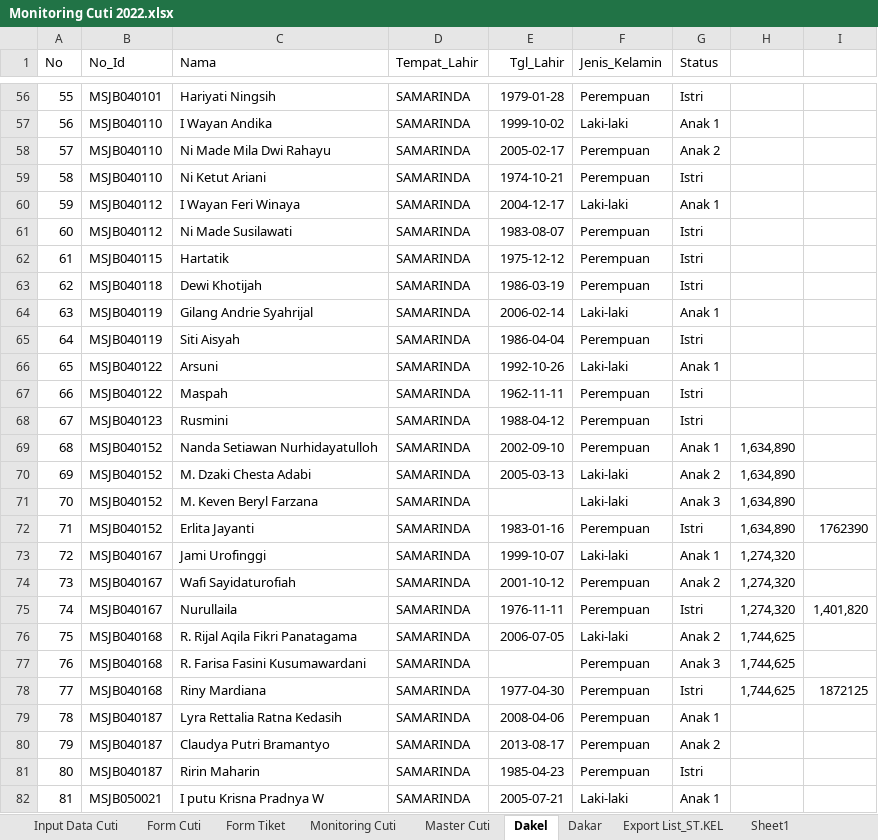
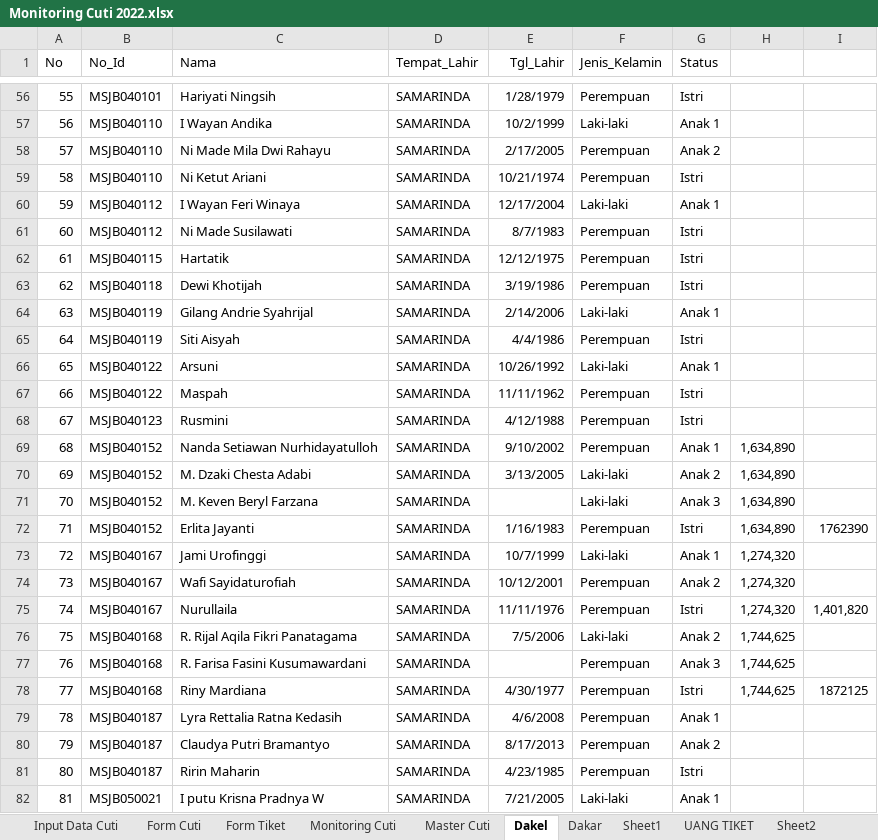
Before and after one commit to mzaini30/laptop, an Excel workbook: kerjaan/cuti-msj/tambahan/Monitoring Cuti 2022.xlsx, sheet Dakel, drawn as a sheet; only a part is shown, gaps mark what is left out; values as stored, in another font and other column widths than the file's, no borders; the diff covers the shown part only; the diff names each change by its address in the sheet, - before the commit and + after, or states it on an @@ line.

```diff
--- a/kerjaan/cuti-msj/tambahan/Monitoring Cuti 2022.xlsx (sheet Dakel)
+++ b/kerjaan/cuti-msj/tambahan/Monitoring Cuti 2022.xlsx (sheet Dakel)
-sheet tab: Export List_ST.KEL
-E56 (Tgl_Lahir): 1979-01-28
+E56 (Tgl_Lahir): 1/28/1979
-E57 (Tgl_Lahir): 1999-10-02
+E57 (Tgl_Lahir): 10/2/1999
-E58 (Tgl_Lahir): 2005-02-17
+E58 (Tgl_Lahir): 2/17/2005
-E59 (Tgl_Lahir): 1974-10-21
+E59 (Tgl_Lahir): 10/21/1974
-E60 (Tgl_Lahir): 2004-12-17
+E60 (Tgl_Lahir): 12/17/2004
-E61 (Tgl_Lahir): 1983-08-07
+E61 (Tgl_Lahir): 8/7/1983
-E62 (Tgl_Lahir): 1975-12-12
+E62 (Tgl_Lahir): 12/12/1975
-E63 (Tgl_Lahir): 1986-03-19
+E63 (Tgl_Lahir): 3/19/1986
-E64 (Tgl_Lahir): 2006-02-14
+E64 (Tgl_Lahir): 2/14/2006
-E65 (Tgl_Lahir): 1986-04-04
+E65 (Tgl_Lahir): 4/4/1986
-E66 (Tgl_Lahir): 1992-10-26
+E66 (Tgl_Lahir): 10/26/1992
-E67 (Tgl_Lahir): 1962-11-11
+E67 (Tgl_Lahir): 11/11/1962
-E68 (Tgl_Lahir): 1988-04-12
+E68 (Tgl_Lahir): 4/12/1988
-E69 (Tgl_Lahir): 2002-09-10
+E69 (Tgl_Lahir): 9/10/2002
-E70 (Tgl_Lahir): 2005-03-13
+E70 (Tgl_Lahir): 3/13/2005
-E72 (Tgl_Lahir): 1983-01-16
+E72 (Tgl_Lahir): 1/16/1983
-E73 (Tgl_Lahir): 1999-10-07
+E73 (Tgl_Lahir): 10/7/1999
-E74 (Tgl_Lahir): 2001-10-12
+E74 (Tgl_Lahir): 10/12/2001
-E75 (Tgl_Lahir): 1976-11-11
+E75 (Tgl_Lahir): 11/11/1976
-E76 (Tgl_Lahir): 2006-07-05
+E76 (Tgl_Lahir): 7/5/2006
-E78 (Tgl_Lahir): 1977-04-30
+E78 (Tgl_Lahir): 4/30/1977
-E79 (Tgl_Lahir): 2008-04-06
+E79 (Tgl_Lahir): 4/6/2008
-E80 (Tgl_Lahir): 2013-08-17
+E80 (Tgl_Lahir): 8/17/2013
-E81 (Tgl_Lahir): 1985-04-23
+E81 (Tgl_Lahir): 4/23/1985
-E82 (Tgl_Lahir): 2005-07-21
+E82 (Tgl_Lahir): 7/21/2005
```
Also changed, not shown: 190 edited cells elsewhere in this sheet, sheet Form Tiket, sheet Form Cuti, charts or pictures, 4 other files.
